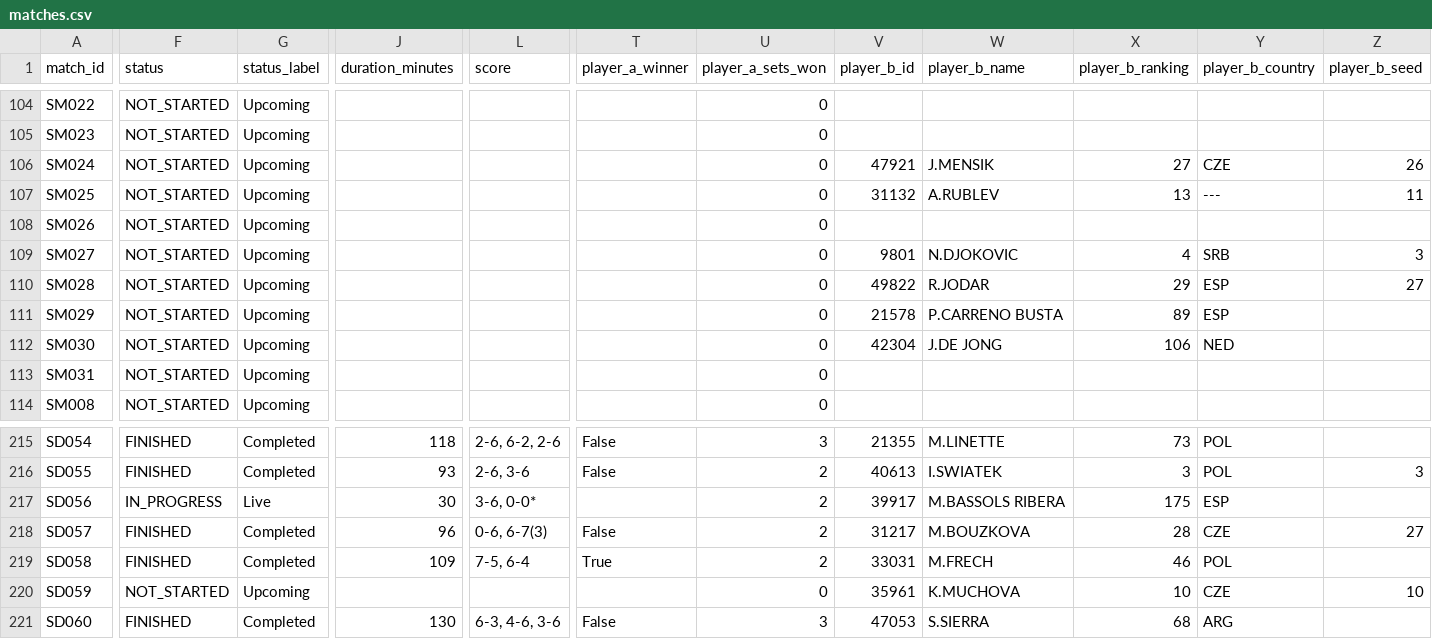
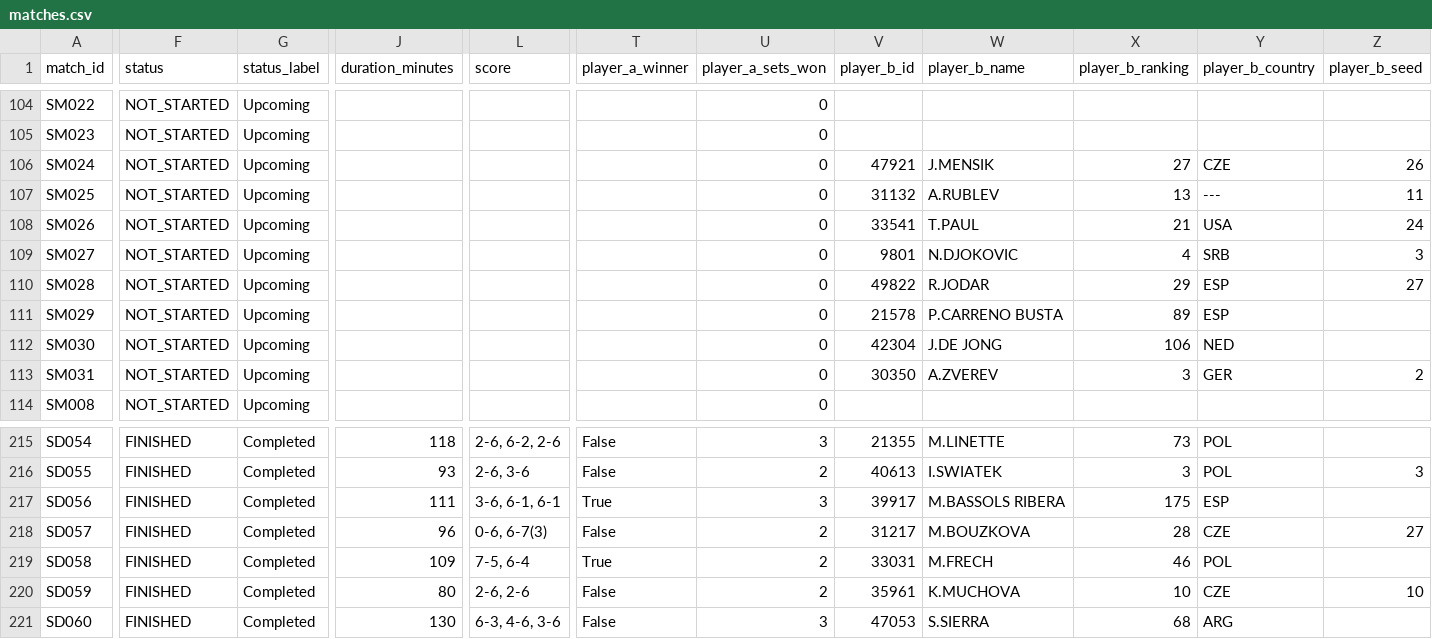
Before and after one commit to 3573b4n/roland-data-garros, a CSV file: data/matches.csv, drawn as a sheet; only a part is shown, gaps mark what is left out; the diff covers the shown part only; the diff names each change by its address in the sheet, - before the commit and + after, or states it on an @@ line.

```diff
--- a/data/matches.csv
+++ b/data/matches.csv
-V108 (player_b_id): (empty)
+V108 (player_b_id): 33541
-W108 (player_b_name): (empty)
+W108 (player_b_name): T.PAUL
-X108 (player_b_ranking): (empty)
+X108 (player_b_ranking): 21
-Y108 (player_b_country): (empty)
+Y108 (player_b_country): USA
-Z108 (player_b_seed): (empty)
+Z108 (player_b_seed): 24
-V113 (player_b_id): (empty)
+V113 (player_b_id): 30350
-W113 (player_b_name): (empty)
+W113 (player_b_name): A.ZVEREV
-X113 (player_b_ranking): (empty)
+X113 (player_b_ranking): 3
-Y113 (player_b_country): (empty)
+Y113 (player_b_country): GER
-Z113 (player_b_seed): (empty)
+Z113 (player_b_seed): 2
-F217 (status): IN_PROGRESS
+F217 (status): FINISHED
-G217 (status_label): Live
+G217 (status_label): Completed
-J217 (duration_minutes): 30
+J217 (duration_minutes): 111
-L217 (score): 3-6, 0-0*
+L217 (score): 3-6, 6-1, 6-1
-T217 (player_a_winner): (empty)
+T217 (player_a_winner): True
-U217 (player_a_sets_won): 2
+U217 (player_a_sets_won): 3
-F220 (status): NOT_STARTED
+F220 (status): FINISHED
-G220 (status_label): Upcoming
+G220 (status_label): Completed
-J220 (duration_minutes): (empty)
+J220 (duration_minutes): 80
-L220 (score): (empty)
+L220 (score): 2-6, 2-6
-T220 (player_a_winner): (empty)
+T220 (player_a_winner): False
-U220 (player_a_sets_won): 0
+U220 (player_a_sets_won): 2
```
Also changed, not shown: 50 edited cells elsewhere in this file, 1 other file.
